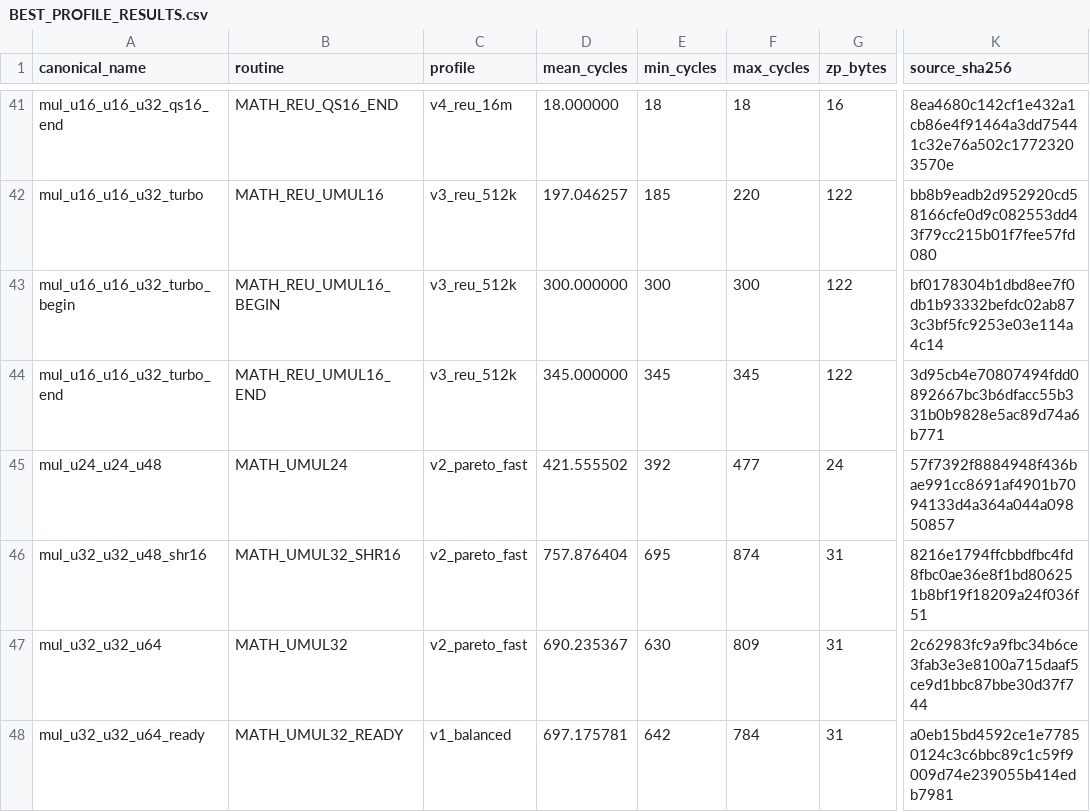
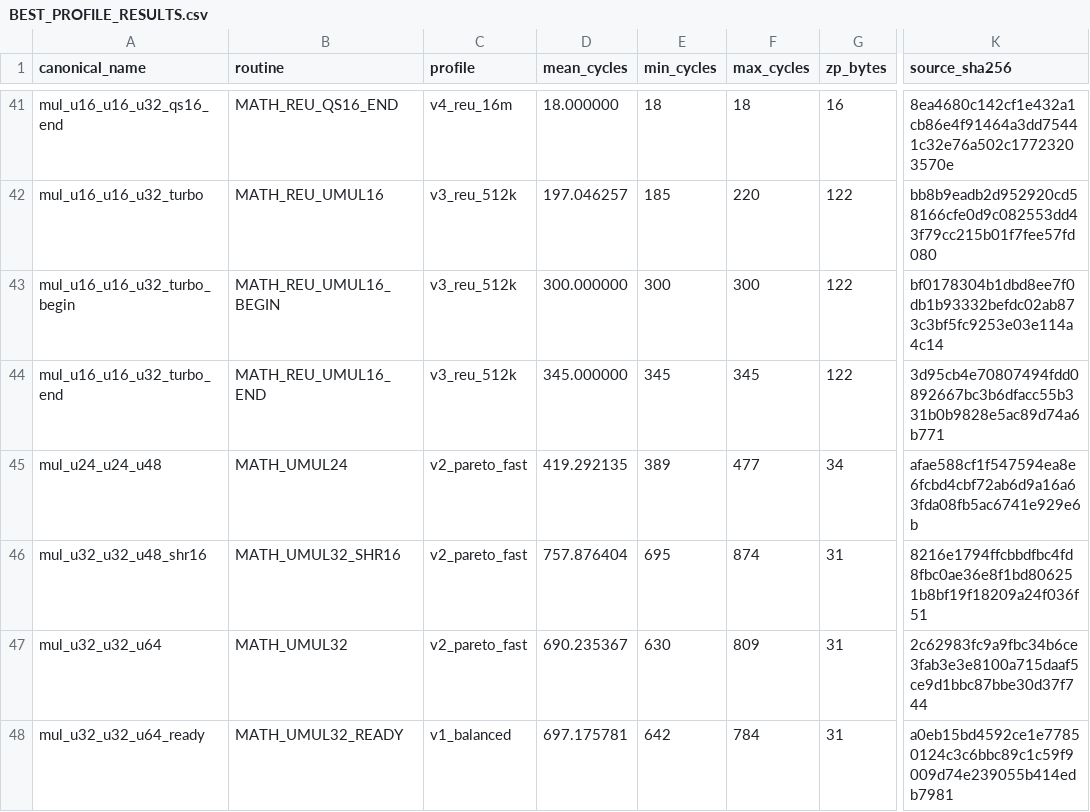
Before and after one commit to floppyrom/C64-Math-Library, a CSV file: benchmarks/BEST_PROFILE_RESULTS.csv, drawn as a sheet; only a part is shown, gaps mark what is left out; the diff names each change by its address in the sheet, - before the commit and + after, or states it on an @@ line.

```diff
--- a/benchmarks/BEST_PROFILE_RESULTS.csv
+++ b/benchmarks/BEST_PROFILE_RESULTS.csv
-D45 (mean_cycles): 421.555502
+D45 (mean_cycles): 419.292135
-E45 (min_cycles): 392
+E45 (min_cycles): 389
-G45 (zp_bytes): 24
+G45 (zp_bytes): 34
-K45 (source_sha256): 57f7392f8884948f436bae991cc8691af4901b7094133d4a364a044a09850857
+K45 (source_sha256): afae588cf1f547594ea8e6fcbd4cbf72ab6d9a16a63fda08fb5ac6741e929e6b
```
Also changed, not shown: benchmarks/ISSUE39_UNSIGNED_SMALL_WORKLOAD_AUDIT.csv, benchmarks/PUBLIC_PROFILE_RESULTS.csv, 40 other files.
